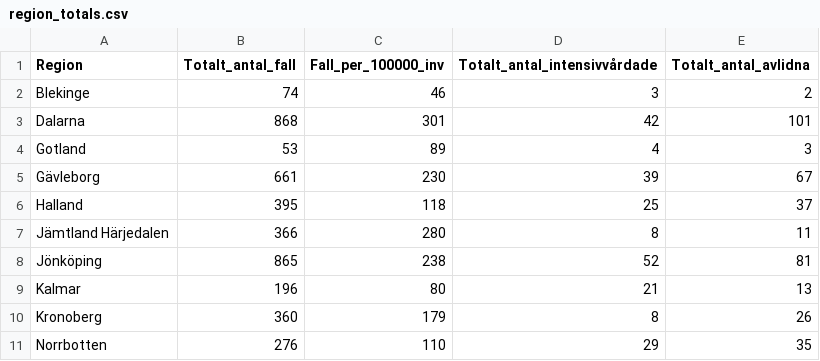
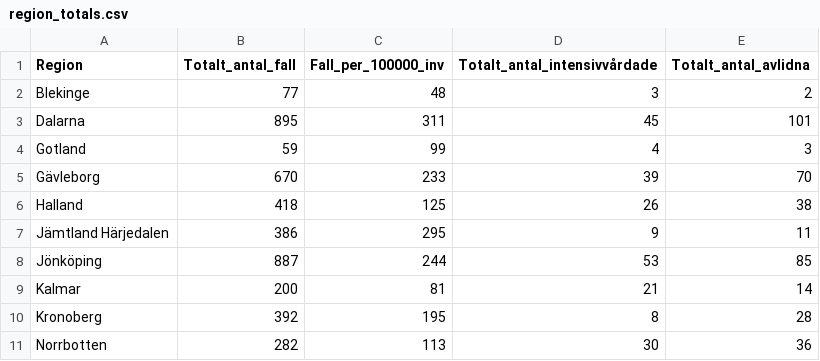
Before and after one commit to shortlisted/covid-19-sweden, a CSV file: region_totals.csv, drawn as a sheet; only a part is shown; the diff covers the shown part only.

```diff
--- a/region_totals.csv
+++ b/region_totals.csv
@@ -1,11 +1,11 @@
 Region,Totalt_antal_fall,Fall_per_100000_inv,Totalt_antal_intensivvårdade,Totalt_antal_avlidna
-Blekinge,74,46,3,2
-Dalarna,868,301,42,101
-Gotland,53,89,4,3
-Gävleborg,661,230,39,67
-Halland,395,118,25,37
-Jämtland Härjedalen,366,280,8,11
-Jönköping,865,238,52,81
-Kalmar,196,80,21,13
-Kronoberg,360,179,8,26
-Norrbotten,276,110,29,35
+Blekinge,77,48,3,2
+Dalarna,895,311,45,101
+Gotland,59,99,4,3
+Gävleborg,670,233,39,70
+Halland,418,125,26,38
+Jämtland Härjedalen,386,295,9,11
+Jönköping,887,244,53,85
+Kalmar,200,81,21,14
+Kronoberg,392,195,8,28
+Norrbotten,282,113,30,36
```
Also changed, not shown: 38 edited cells elsewhere in this file, ICU_by_date.csv, cases_by_date_and_region.csv, 3 other files.
